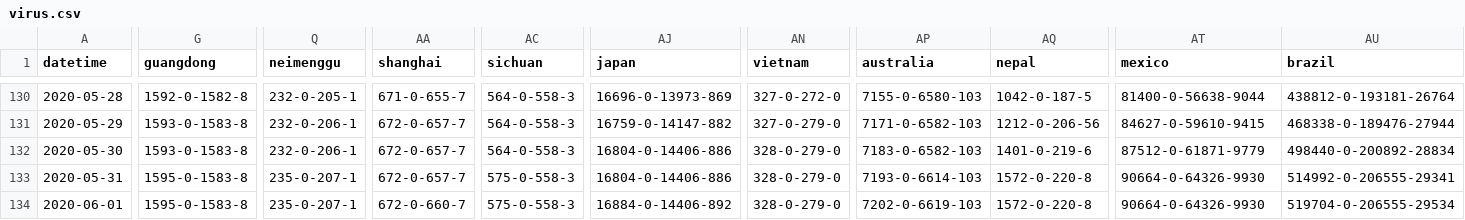
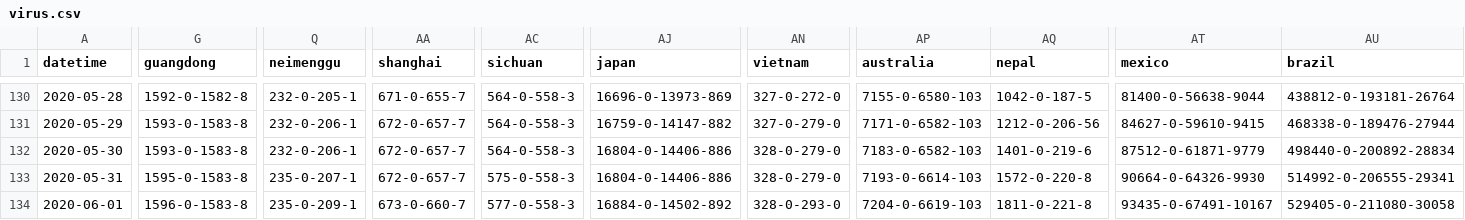
Before and after one commit to bkmgit/COVID-19map, a CSV file: data/virus.csv, drawn as a sheet; only a part is shown, gaps mark what is left out; the diff covers the shown part only; the diff names each change by its address in the sheet, - before the commit and + after, or states it on an @@ line.

```diff
--- a/data/virus.csv
+++ b/data/virus.csv
-G134 (guangdong): 1595-0-1583-8
+G134 (guangdong): 1596-0-1583-8
-Q134 (neimenggu): 235-0-207-1
+Q134 (neimenggu): 235-0-209-1
-AA134 (shanghai): 672-0-660-7
+AA134 (shanghai): 673-0-660-7
-AC134 (sichuan): 575-0-558-3
+AC134 (sichuan): 577-0-558-3
-AJ134 (japan): 16884-0-14406-892
+AJ134 (japan): 16884-0-14502-892
-AN134 (vietnam): 328-0-279-0
+AN134 (vietnam): 328-0-293-0
-AP134 (australia): 7202-0-6619-103
+AP134 (australia): 7204-0-6619-103
-AQ134 (nepal): 1572-0-220-8
+AQ134 (nepal): 1811-0-221-8
-AT134 (mexico): 90664-0-64326-9930
+AT134 (mexico): 93435-0-67491-10167
-AU134 (brazil): 519704-0-206555-29534
+AU134 (brazil): 529405-0-211080-30058
```
Also changed, not shown: 72 edited cells elsewhere in this file.
